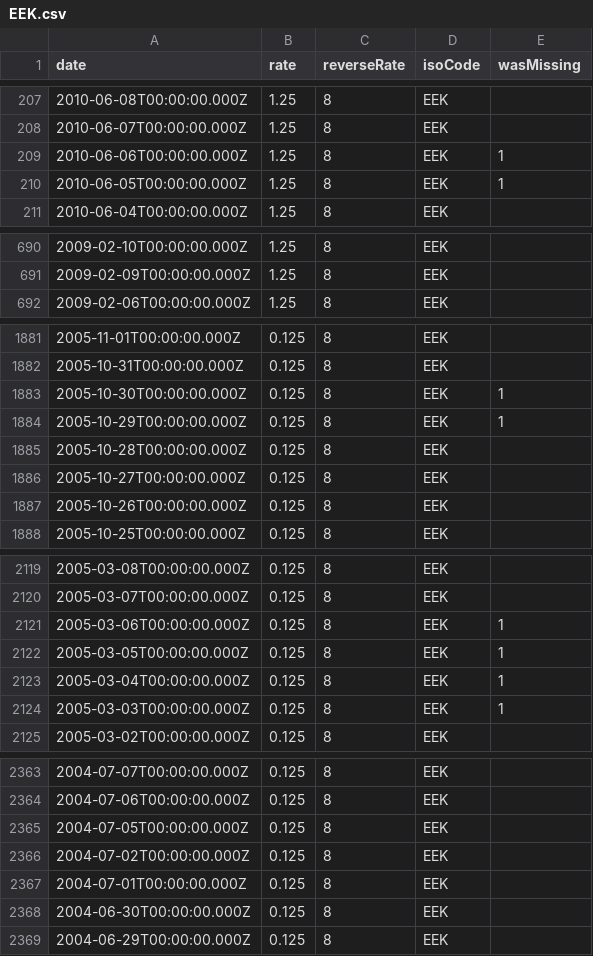
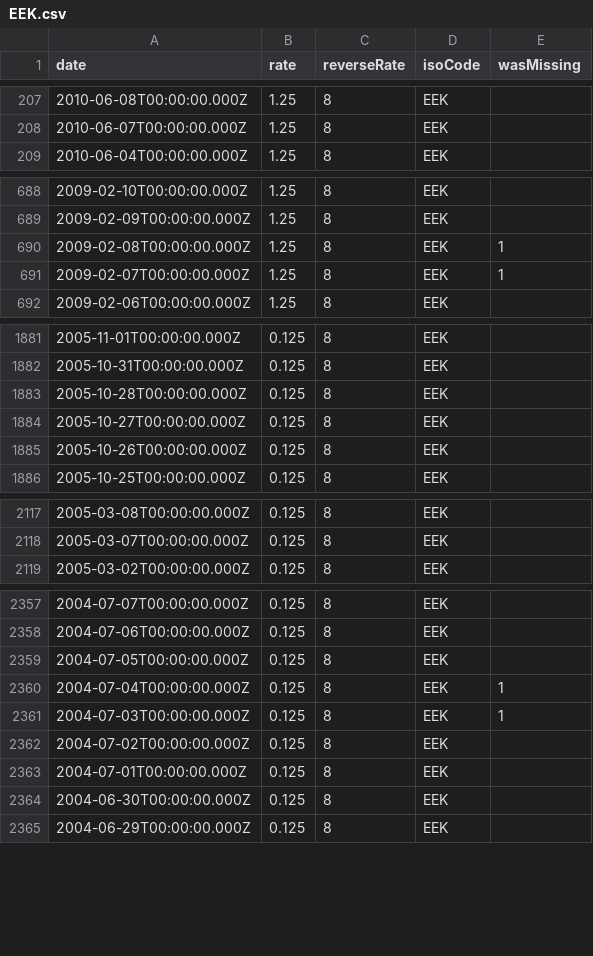
Before and after one commit to LubomirGeorgiev/bnb-currency-exchange-rates, a CSV file: data/EEK.csv, drawn as a sheet; only a part is shown, gaps mark what is left out; removed rows and columns are numbered as before the commit, all else as after; the diff covers the shown part only; the diff names each change by its address in the sheet, - before the commit and + after, or states it on an @@ line.

```diff
--- a/data/EEK.csv
+++ b/data/EEK.csv
-row 209: 2010-06-06T00:00:00.000Z | 1.25 | 8 | EEK | 1
-row 210: 2010-06-05T00:00:00.000Z | 1.25 | 8 | EEK | 1
+row 690: 2009-02-08T00:00:00.000Z | 1.25 | 8 | EEK | 1
+row 691: 2009-02-07T00:00:00.000Z | 1.25 | 8 | EEK | 1
-row 1883: 2005-10-30T00:00:00.000Z | 0.125 | 8 | EEK | 1
-row 1884: 2005-10-29T00:00:00.000Z | 0.125 | 8 | EEK | 1
-row 2121: 2005-03-06T00:00:00.000Z | 0.125 | 8 | EEK | 1
-row 2122: 2005-03-05T00:00:00.000Z | 0.125 | 8 | EEK | 1
-row 2123: 2005-03-04T00:00:00.000Z | 0.125 | 8 | EEK | 1
-row 2124: 2005-03-03T00:00:00.000Z | 0.125 | 8 | EEK | 1
+row 2360: 2004-07-04T00:00:00.000Z | 0.125 | 8 | EEK | 1
+row 2361: 2004-07-03T00:00:00.000Z | 0.125 | 8 | EEK | 1
```
Also changed, not shown: 2 removed rows elsewhere in this file, data/CYP.csv, data/ISK.csv, 39 other files.
